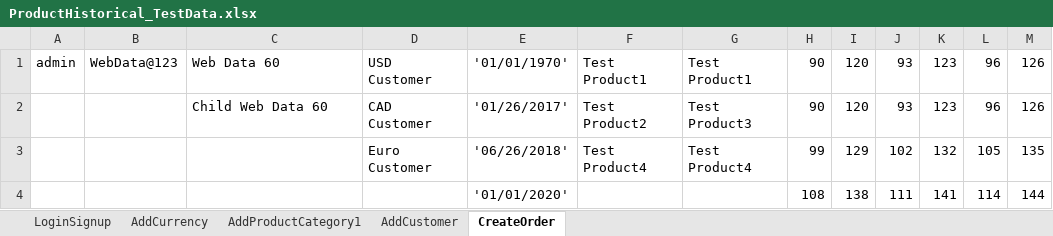
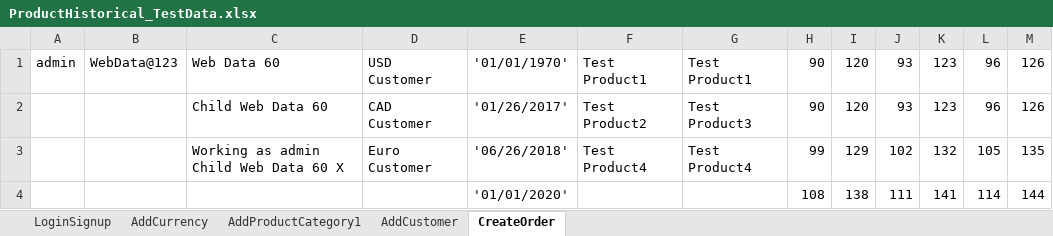
Before and after one commit to indianashu/WDAutomation, an Excel workbook: ProductHistorical_TestData.xlsx, sheet CreateOrder, drawn as a sheet; values as stored, in another font and other column widths than the file's, no borders; the diff names each change by its address in the sheet, - before the commit and + after, or states it on an @@ line.

```diff
--- a/ProductHistorical_TestData.xlsx (sheet CreateOrder)
+++ b/ProductHistorical_TestData.xlsx (sheet CreateOrder)
-C3: (empty)
+C3: Working as admin Child Web Data 60 X
```
Also changed, not shown: 10 other files.
